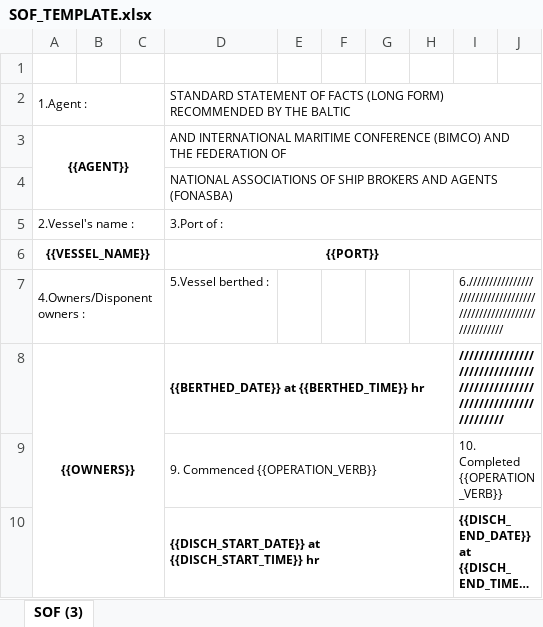
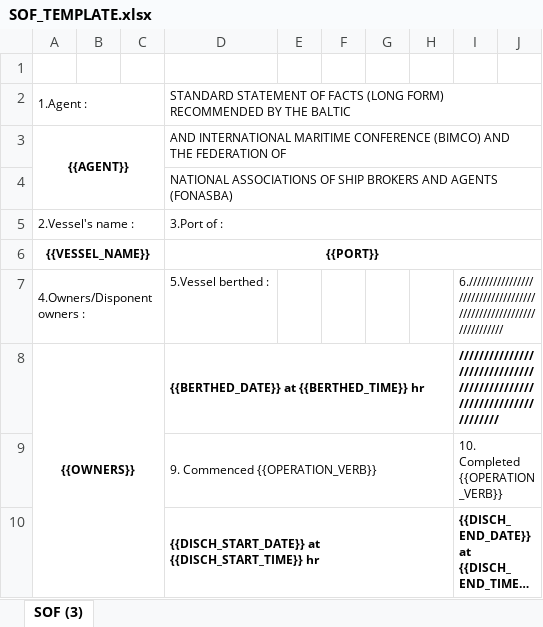
Before and after one commit to asmahri2-afk/test, an Excel workbook: SOF_TEMPLATE.xlsx, sheet SOF (3), drawn as a sheet; only a part is shown; long unchanged cells end in …; values as stored, in another font and other column widths than the file's, no borders; charts and pictures not drawn; the diff names each change by its address in the sheet, - before the commit and + after, or states it on an @@ line.

Commit message:
Add files via upload

```diff
--- a/SOF_TEMPLATE.xlsx (sheet SOF (3))
+++ b/SOF_TEMPLATE.xlsx (sheet SOF (3))
-I8: /////////////////////////////////////////////////////////////////////
+I8: ////////////////////////////////////////////////////////////////////
```
